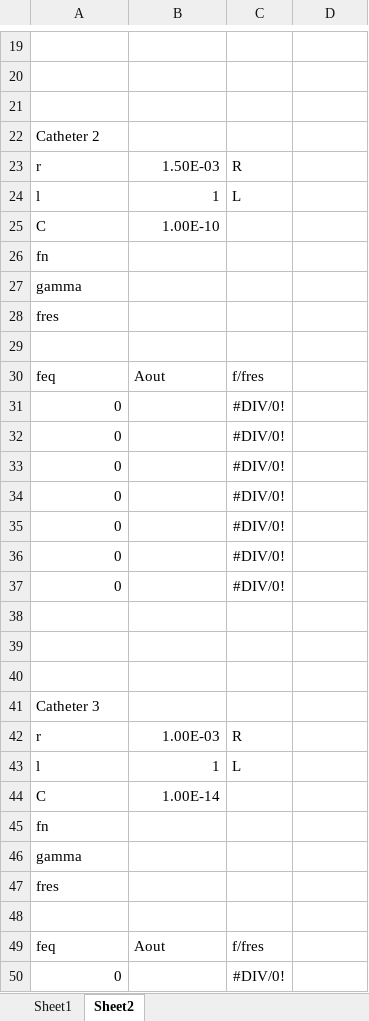
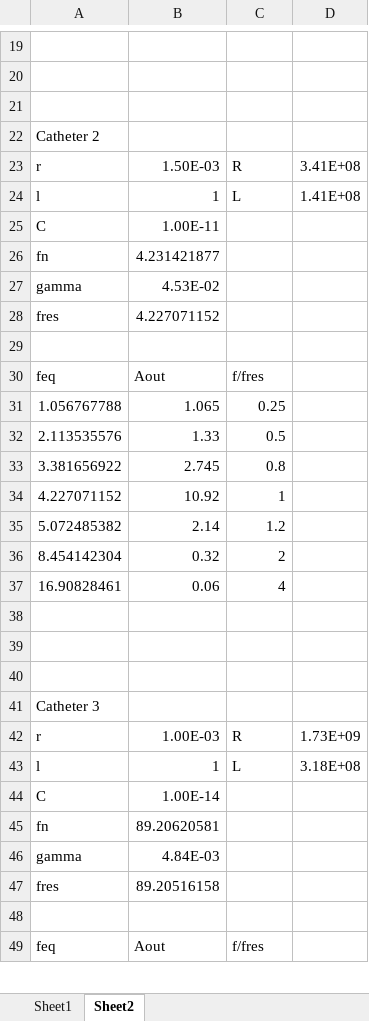
Before and after one commit to AHertin/TBMT09, an Excel workbook: Pressure/3_catheter/CatheterComparisonTemplate.xlsx, sheet Sheet2, drawn as a sheet; only a part is shown, gaps mark what is left out; values as stored, in another font and other column widths than the file's, no borders; charts and pictures not drawn; removed rows and columns are numbered as before the commit, all else as after; the diff covers the shown part only; the diff names each change by its address in the sheet, - before the commit and + after, or states it on an @@ line.

```diff
--- a/Pressure/3_catheter/CatheterComparisonTemplate.xlsx (sheet Sheet2)
+++ b/Pressure/3_catheter/CatheterComparisonTemplate.xlsx (sheet Sheet2)
-D23: (empty)
+D23: 3.41E+08
-D24: (empty)
+D24: 1.41E+08
-B25: 1.00E-10
+B25: 1.00E-11
-B26: (empty)
+B26: 4.231421877
-B27: (empty)
+B27: 4.53E-02
-B28: (empty)
+B28: 4.227071152
-row 31: 0 |  | #DIV/0!
-row 32: 0 |  | #DIV/0!
-row 33: 0 |  | #DIV/0!
-row 34: 0 |  | #DIV/0!
-row 35: 0 |  | #DIV/0!
-row 36: 0 |  | #DIV/0!
-row 37: 0 |  | #DIV/0!
+row 31: 1.056767788 | 1.065 | 0.25
+row 32: 2.113535576 | 1.33 | 0.5
+row 33: 3.381656922 | 2.745 | 0.8
+row 34: 4.227071152 | 10.92 | 1
+row 35: 5.072485382 | 2.14 | 1.2
+row 36: 8.454142304 | 0.32 | 2
+row 37: 16.90828461 | 0.06 | 4
-D42: (empty)
+D42: 1.73E+09
-D43: (empty)
+D43: 3.18E+08
-B45: (empty)
+B45: 89.20620581
-B46: (empty)
+B46: 4.84E-03
-B47: (empty)
+B47: 89.20516158
-row 50: 0 |  | #DIV/0!
```
Also changed, not shown: 21 added rows, 20 removed rows and 10 edited cells elsewhere in this sheet, charts or pictures, 2 other files.
